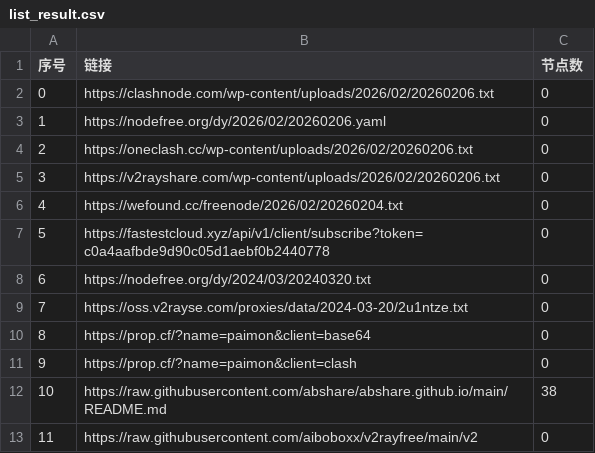
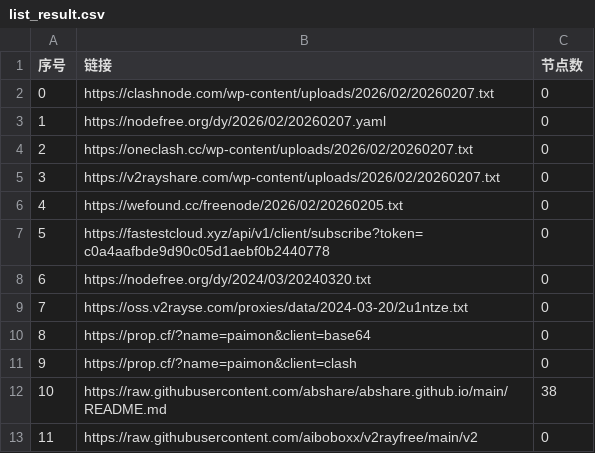
Before and after one commit to jianwu-zhao/AutoMergePublicNodes, a CSV file: list_result.csv, drawn as a sheet; only a part is shown.

```diff
--- a/list_result.csv
+++ b/list_result.csv
@@ -1,7 +1,7 @@
 序号,链接,节点数
-0,https://clashnode.com/wp-content/uploads/2026/02/20260206.txt,0
-1,https://nodefree.org/dy/2026/02/20260206.yaml,0
-2,https://oneclash.cc/wp-content/uploads/2026/02/20260206.txt,0
-3,https://v2rayshare.com/wp-content/uploads/2026/02/20260206.txt,0
-4,https://wefound.cc/freenode/2026/02/20260204.txt,0
+0,https://clashnode.com/wp-content/uploads/2026/02/20260207.txt,0
+1,https://nodefree.org/dy/2026/02/20260207.yaml,0
+2,https://oneclash.cc/wp-content/uploads/2026/02/20260207.txt,0
+3,https://v2rayshare.com/wp-content/uploads/2026/02/20260207.txt,0
+4,https://wefound.cc/freenode/2026/02/20260205.txt,0
 5,https://fastestcloud.xyz/api/v1/client/subscribe?token=c0a4aafbde9d90c05d1aebf0b2440778,0
```
Also changed, not shown: 4 other files.
